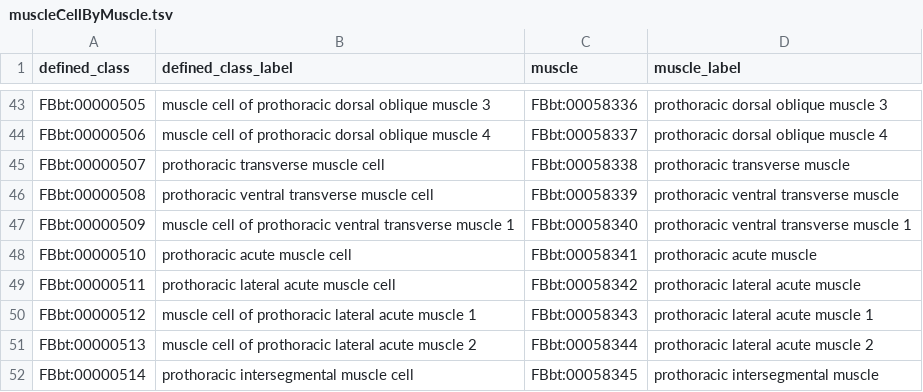
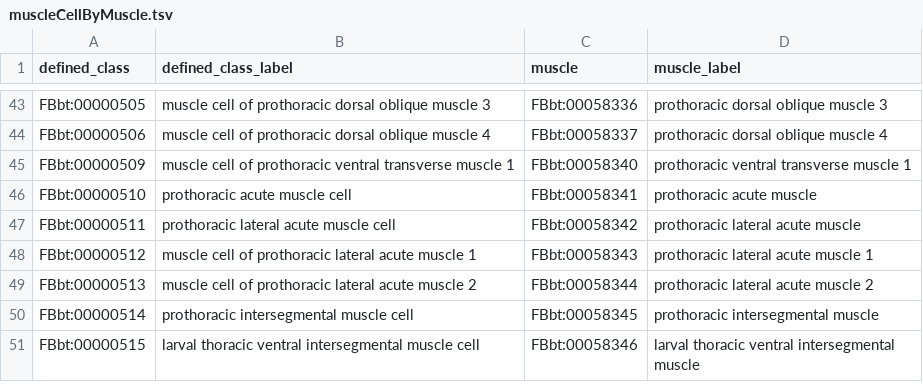
Before and after one commit to FlyBase/drosophila-anatomy-developmental-ontology, a TSV file: src/patterns/data/logical-only/muscleCellByMuscle.tsv, drawn as a sheet; only a part is shown, gaps mark what is left out; the shorter side is filled out with more unchanged rows; the diff names each change by its address in the sheet, - before the commit and + after, or states it on an @@ line.

Commit message:
prothoracic transverse muscles

```diff
--- a/src/patterns/data/logical-only/muscleCellByMuscle.tsv
+++ b/src/patterns/data/logical-only/muscleCellByMuscle.tsv
-row 45: FBbt:00000507 | prothoracic transverse muscle cell | FBbt:00058338 | prothoracic transverse muscle
-row 46: FBbt:00000508 | prothoracic ventral transverse muscle cell | FBbt:00058339 | prothoracic ventral transverse muscle
```
Also changed, not shown: src/patterns/data/logical-only/anatomicalEntityBySegment.tsv, src/patterns/data/logical-only/neuronByBirthStageAndNotchStatusFromNeuroblastAtDevStage.tsv, 2 other files.
